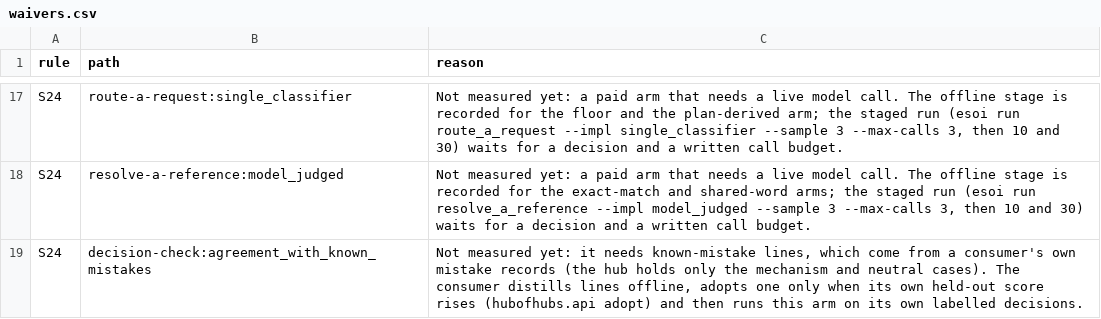
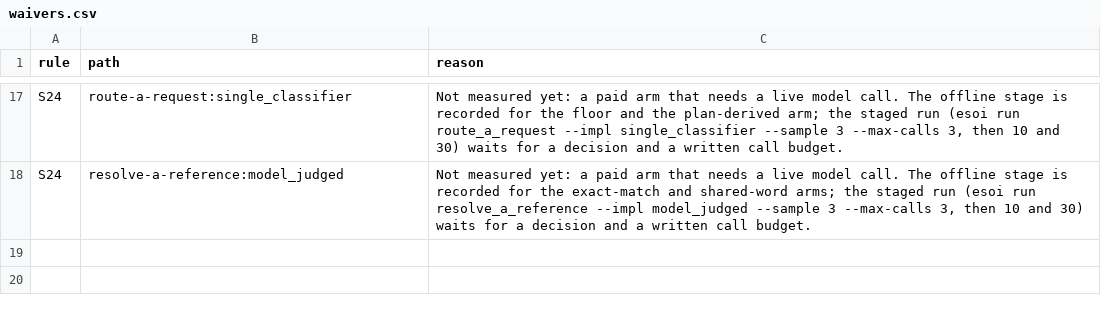
Before and after one commit to SpiritualData/ai-hub-of-hubs-structure, a CSV file: esoi/waivers.csv, drawn as a sheet; only a part is shown, gaps mark what is left out; the diff names each change by its address in the sheet, - before the commit and + after, or states it on an @@ line.

```diff
--- a/esoi/waivers.csv
+++ b/esoi/waivers.csv
-row 19: S24 | decision-check:agreement_with_known_mistakes | Not measured yet: it needs known-mistake lines, which come from a consumer's own mistake records (the hub holds only the mechanism and neutral cases). The consumer distills lines offline, adopts one only when its own held-out score rises (hubofhubs.api adopt) and then runs this arm on its own labelled decisions.
```
